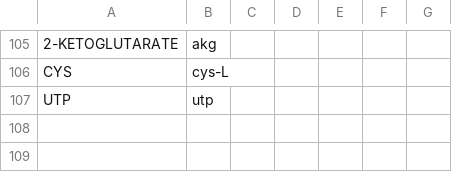
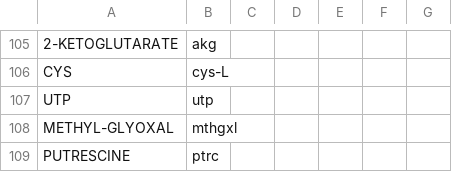
Before and after one commit to CovertLab/WholeCellEcoliRelease, a CSV file: data/interm_manual/ecocyc_to_feist_metabolites.csv, drawn as a sheet; only a part is shown, gaps mark what is left out; the diff names each change by its address in the sheet, - before the commit and + after, or states it on an @@ line.

Commit message:
Added two more metabolites that needed an Ecocyc to feist conversion

```diff
--- a/data/interm_manual/ecocyc_to_feist_metabolites.csv
+++ b/data/interm_manual/ecocyc_to_feist_metabolites.csv
+row 108: METHYL-GLYOXAL | mthgxl
+row 109: PUTRESCINE | ptrc
```
